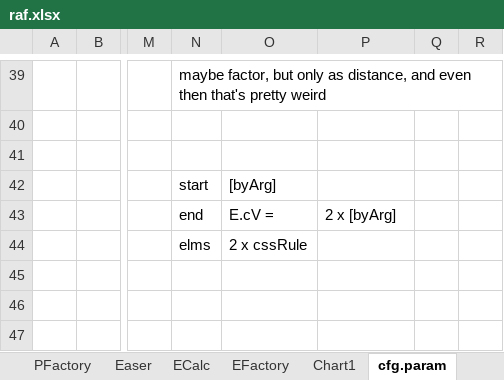
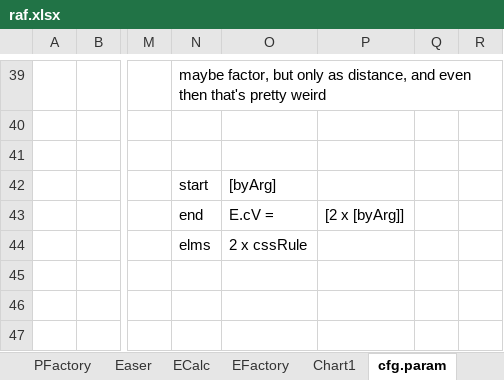
Before and after one commit to sidewayss/rAF, an Excel workbook: docs/raf.xlsx, sheet cfg.param, drawn as a sheet; only a part is shown, gaps mark what is left out; values as stored, in another font and other column widths than the file's, no borders; the diff names each change by its address in the sheet, - before the commit and + after, or states it on an @@ line.

```diff
--- a/docs/raf.xlsx (sheet cfg.param)
+++ b/docs/raf.xlsx (sheet cfg.param)
-P43: 2 x [byArg]
+P43: [2 x [byArg]]
```
Also changed, not shown: sheet presets, charts or pictures, 15 other files.
